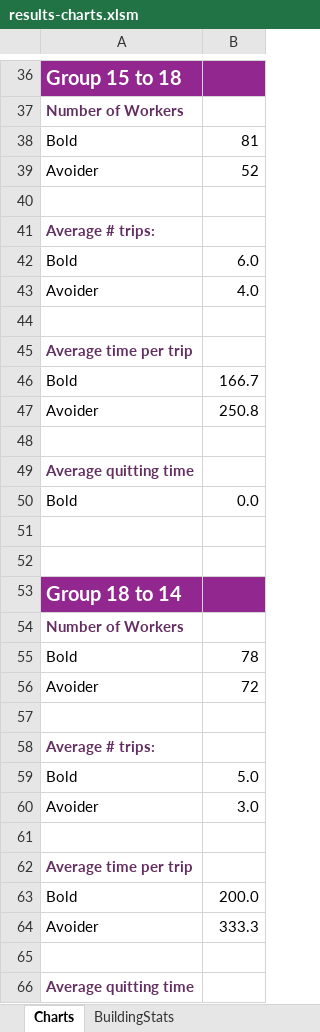
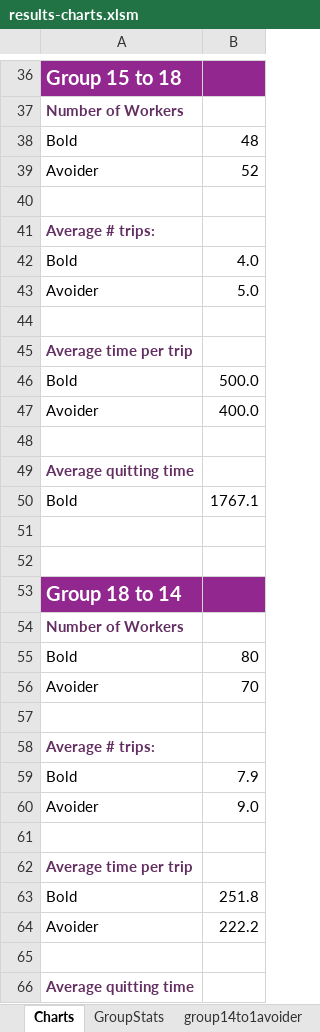
Before and after one commit to hkillam/worksitetraffic, an Excel workbook: results-charts.xlsm, sheet Charts, drawn as a sheet; only a part is shown, gaps mark what is left out; values as stored, in another font and other column widths than the file's, no borders; charts and pictures not drawn; the diff covers the shown part only; the diff names each change by its address in the sheet, - before the commit and + after, or states it on an @@ line.

```diff
--- a/results-charts.xlsm (sheet Charts)
+++ b/results-charts.xlsm (sheet Charts)
-sheet tab: BuildingStats
+sheet tab: GroupStats
-B38: 81
+B38: 48
-B42: 6.0
+B42: 4.0
-B43: 4.0
+B43: 5.0
-B46: 166.7
+B46: 500.0
-B47: 250.8
+B47: 400.0
-B50: 0.0
+B50: 1767.1
-B55: 78
+B55: 80
-B56: 72
+B56: 70
-B59: 5.0
+B59: 7.9
-B60: 3.0
+B60: 9.0
-B63: 200.0
+B63: 251.8
-B64: 333.3
+B64: 222.2
```
Also changed, not shown: 14 edited cells elsewhere in this sheet, sheet group15to14bold, sheet group15to14avoider, sheet group14to1bold, sheet group15to18bold, sheet group15to18avoider, sheet group14to1avoider, 3 more sheets, formulas that keep their value, charts or pictures, 12 other files.
